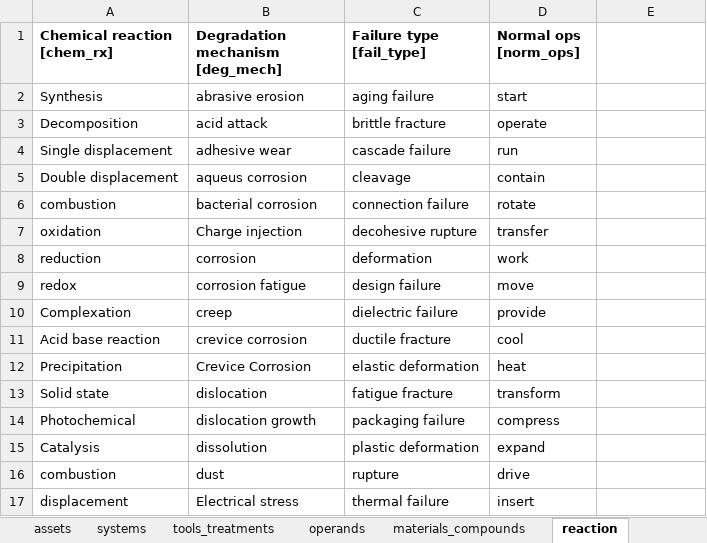
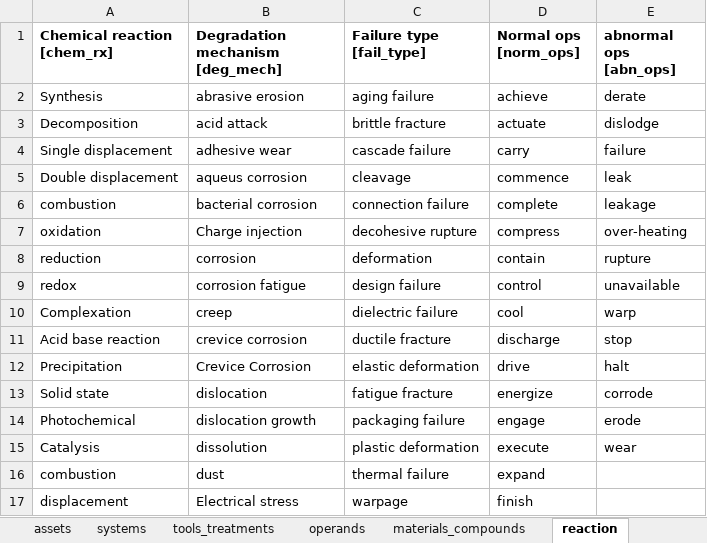
Before and after one commit to idaholab/DACKAR, an Excel workbook: data/tag_keywords_lists.xlsx, sheet reaction, drawn as a sheet; only a part is shown; values as stored, in another font and other column widths than the file's, no borders; the diff covers the shown part only; the diff names each change by its address in the sheet, - before the commit and + after, or states it on an @@ line.

```diff
--- a/data/tag_keywords_lists.xlsx (sheet reaction)
+++ b/data/tag_keywords_lists.xlsx (sheet reaction)
-E1: (empty)
+E1: abnormal ops [abn_ops]
-D2 (Normal ops [norm_ops]): start
+D2 (Normal ops [norm_ops]): achieve
-E2 (abnormal ops [abn_ops]): (empty)
+E2 (abnormal ops [abn_ops]): derate
-D3 (Normal ops [norm_ops]): operate
+D3 (Normal ops [norm_ops]): actuate
-E3 (abnormal ops [abn_ops]): (empty)
+E3 (abnormal ops [abn_ops]): dislodge
-D4 (Normal ops [norm_ops]): run
+D4 (Normal ops [norm_ops]): carry
-E4 (abnormal ops [abn_ops]): (empty)
+E4 (abnormal ops [abn_ops]): failure
-D5 (Normal ops [norm_ops]): contain
+D5 (Normal ops [norm_ops]): commence
-E5 (abnormal ops [abn_ops]): (empty)
+E5 (abnormal ops [abn_ops]): leak
-D6 (Normal ops [norm_ops]): rotate
+D6 (Normal ops [norm_ops]): complete
-E6 (abnormal ops [abn_ops]): (empty)
+E6 (abnormal ops [abn_ops]): leakage
-D7 (Normal ops [norm_ops]): transfer
+D7 (Normal ops [norm_ops]): compress
-E7 (abnormal ops [abn_ops]): (empty)
+E7 (abnormal ops [abn_ops]): over-heating
-D8 (Normal ops [norm_ops]): work
+D8 (Normal ops [norm_ops]): contain
-E8 (abnormal ops [abn_ops]): (empty)
+E8 (abnormal ops [abn_ops]): rupture
-D9 (Normal ops [norm_ops]): move
+D9 (Normal ops [norm_ops]): control
-E9 (abnormal ops [abn_ops]): (empty)
+E9 (abnormal ops [abn_ops]): unavailable
-D10 (Normal ops [norm_ops]): provide
+D10 (Normal ops [norm_ops]): cool
-E10 (abnormal ops [abn_ops]): (empty)
+E10 (abnormal ops [abn_ops]): warp
-D11 (Normal ops [norm_ops]): cool
+D11 (Normal ops [norm_ops]): discharge
-E11 (abnormal ops [abn_ops]): (empty)
+E11 (abnormal ops [abn_ops]): stop
-D12 (Normal ops [norm_ops]): heat
+D12 (Normal ops [norm_ops]): drive
-E12 (abnormal ops [abn_ops]): (empty)
+E12 (abnormal ops [abn_ops]): halt
-D13 (Normal ops [norm_ops]): transform
+D13 (Normal ops [norm_ops]): energize
-E13 (abnormal ops [abn_ops]): (empty)
+E13 (abnormal ops [abn_ops]): corrode
-D14 (Normal ops [norm_ops]): compress
+D14 (Normal ops [norm_ops]): engage
-E14 (abnormal ops [abn_ops]): (empty)
+E14 (abnormal ops [abn_ops]): erode
-D15 (Normal ops [norm_ops]): expand
+D15 (Normal ops [norm_ops]): execute
-E15 (abnormal ops [abn_ops]): (empty)
+E15 (abnormal ops [abn_ops]): wear
-C16 (Failure type [fail_type]): rupture
+C16 (Failure type [fail_type]): thermal failure
-D16 (Normal ops [norm_ops]): drive
+D16 (Normal ops [norm_ops]): expand
-C17 (Failure type [fail_type]): thermal failure
+C17 (Failure type [fail_type]): warpage
-D17 (Normal ops [norm_ops]): insert
+D17 (Normal ops [norm_ops]): finish
```
Also changed, not shown: 30 edited cells elsewhere in this sheet, 2 other files.
